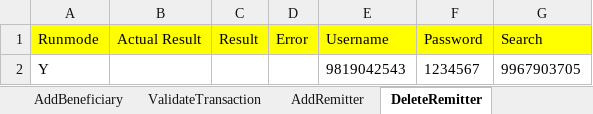
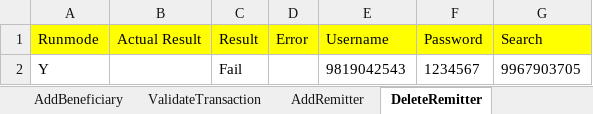
Before and after one commit to Ajinkya2893/MerchantApp, an Excel workbook: MerchantNew/ExcelReader/Remit.xlsx, sheet DeleteRemitter, drawn as a sheet; values as stored, in another font and other column widths than the file's, no borders; the diff names each change by its address in the sheet, - before the commit and + after, or states it on an @@ line.

```diff
--- a/MerchantNew/ExcelReader/Remit.xlsx (sheet DeleteRemitter)
+++ b/MerchantNew/ExcelReader/Remit.xlsx (sheet DeleteRemitter)
-C2 (Result): (empty)
+C2 (Result): Fail
```
Also changed, not shown: sheet TestCase, sheet AddRemitter, sheet AddBeneficiary, sheet TransferMoney, sheet ValidateTransaction, 2 other files.
